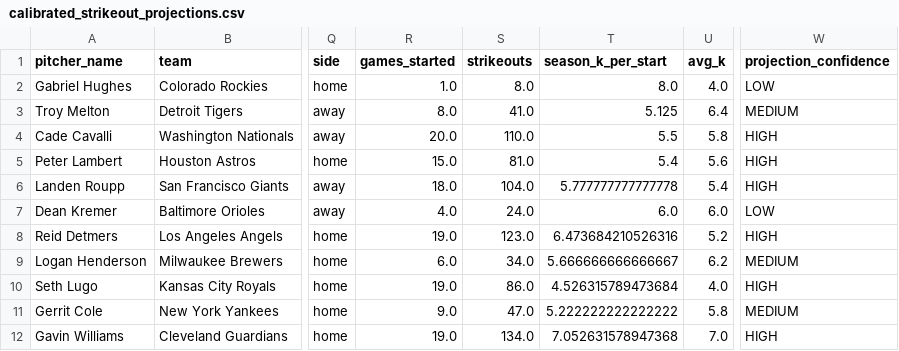
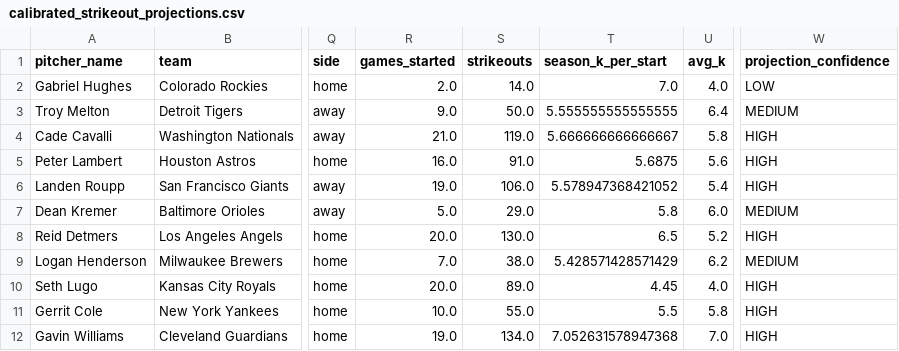
Before and after one commit to judebollera75-ops/mlb-ai-model, a CSV file: outputs/calibrated_strikeout_projections.csv, drawn as a sheet; only a part is shown, gaps mark what is left out; the diff covers the shown part only; the diff names each change by its address in the sheet, - before the commit and + after, or states it on an @@ line.

```diff
--- a/outputs/calibrated_strikeout_projections.csv
+++ b/outputs/calibrated_strikeout_projections.csv
-R2 (games_started): 1.0
+R2 (games_started): 2.0
-S2 (strikeouts): 8.0
+S2 (strikeouts): 14.0
-T2 (season_k_per_start): 8.0
+T2 (season_k_per_start): 7.0
-R3 (games_started): 8.0
+R3 (games_started): 9.0
-S3 (strikeouts): 41.0
+S3 (strikeouts): 50.0
-T3 (season_k_per_start): 5.125
+T3 (season_k_per_start): 5.555555555555555
-R4 (games_started): 20.0
+R4 (games_started): 21.0
-S4 (strikeouts): 110.0
+S4 (strikeouts): 119.0
-T4 (season_k_per_start): 5.5
+T4 (season_k_per_start): 5.666666666666667
-R5 (games_started): 15.0
+R5 (games_started): 16.0
-S5 (strikeouts): 81.0
+S5 (strikeouts): 91.0
-T5 (season_k_per_start): 5.4
+T5 (season_k_per_start): 5.6875
-R6 (games_started): 18.0
+R6 (games_started): 19.0
-S6 (strikeouts): 104.0
+S6 (strikeouts): 106.0
-T6 (season_k_per_start): 5.777777777777778
+T6 (season_k_per_start): 5.578947368421052
-R7 (games_started): 4.0
+R7 (games_started): 5.0
-S7 (strikeouts): 24.0
+S7 (strikeouts): 29.0
-T7 (season_k_per_start): 6.0
+T7 (season_k_per_start): 5.8
-W7 (projection_confidence): LOW
+W7 (projection_confidence): MEDIUM
-R8 (games_started): 19.0
+R8 (games_started): 20.0
-S8 (strikeouts): 123.0
+S8 (strikeouts): 130.0
-T8 (season_k_per_start): 6.473684210526316
+T8 (season_k_per_start): 6.5
-R9 (games_started): 6.0
+R9 (games_started): 7.0
-S9 (strikeouts): 34.0
+S9 (strikeouts): 38.0
-T9 (season_k_per_start): 5.666666666666667
+T9 (season_k_per_start): 5.428571428571429
-R10 (games_started): 19.0
+R10 (games_started): 20.0
-S10 (strikeouts): 86.0
+S10 (strikeouts): 89.0
-T10 (season_k_per_start): 4.526315789473684
+T10 (season_k_per_start): 4.45
-R11 (games_started): 9.0
+R11 (games_started): 10.0
-S11 (strikeouts): 47.0
+S11 (strikeouts): 55.0
-T11 (season_k_per_start): 5.222222222222222
+T11 (season_k_per_start): 5.5
-W11 (projection_confidence): MEDIUM
+W11 (projection_confidence): HIGH
```
Also changed, not shown: 50 edited cells elsewhere in this file, data/final/master_dataset.csv, data/pitcher_stats/2026-07-17.csv, 10 other files.
